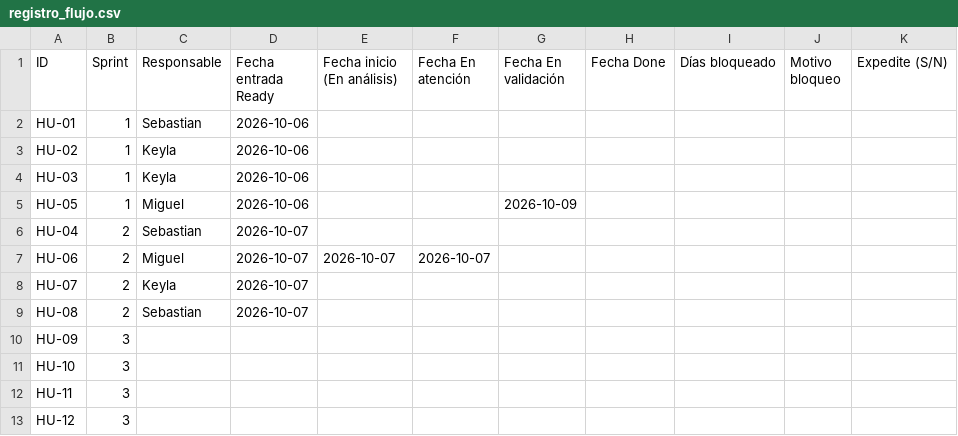
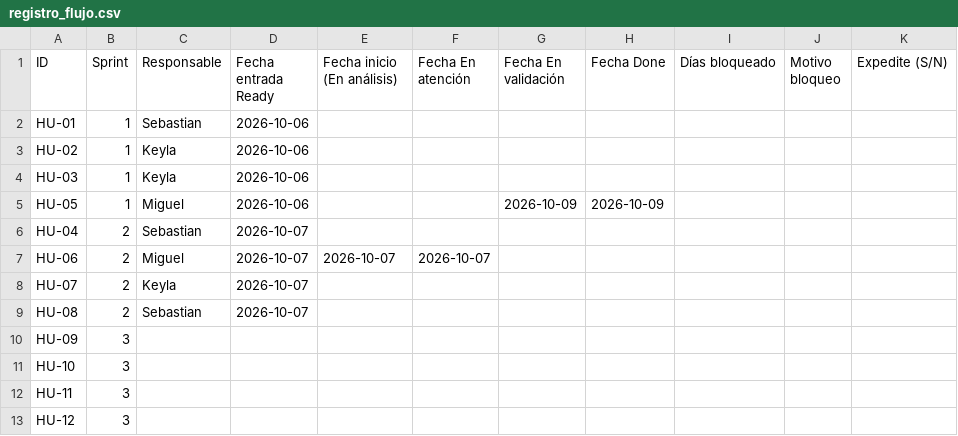
Before and after one commit to Seloga26/CampusHelp, a CSV file: docs/metricas/registro_flujo.csv, drawn as a sheet.

```diff
--- a/docs/metricas/registro_flujo.csv
+++ b/docs/metricas/registro_flujo.csv
@@ -4,3 +4,3 @@ HU-02,1,Keyla,2026-10-06,,,,,,,
 HU-03,1,Keyla,2026-10-06,,,,,,,
-HU-05,1,Miguel,2026-10-06,,,2026-10-09,,,,
+HU-05,1,Miguel,2026-10-06,,,2026-10-09,2026-10-09,,,
 HU-04,2,Sebastian,2026-10-07,,,,,,,
```
Also changed, not shown: 3 other files.
